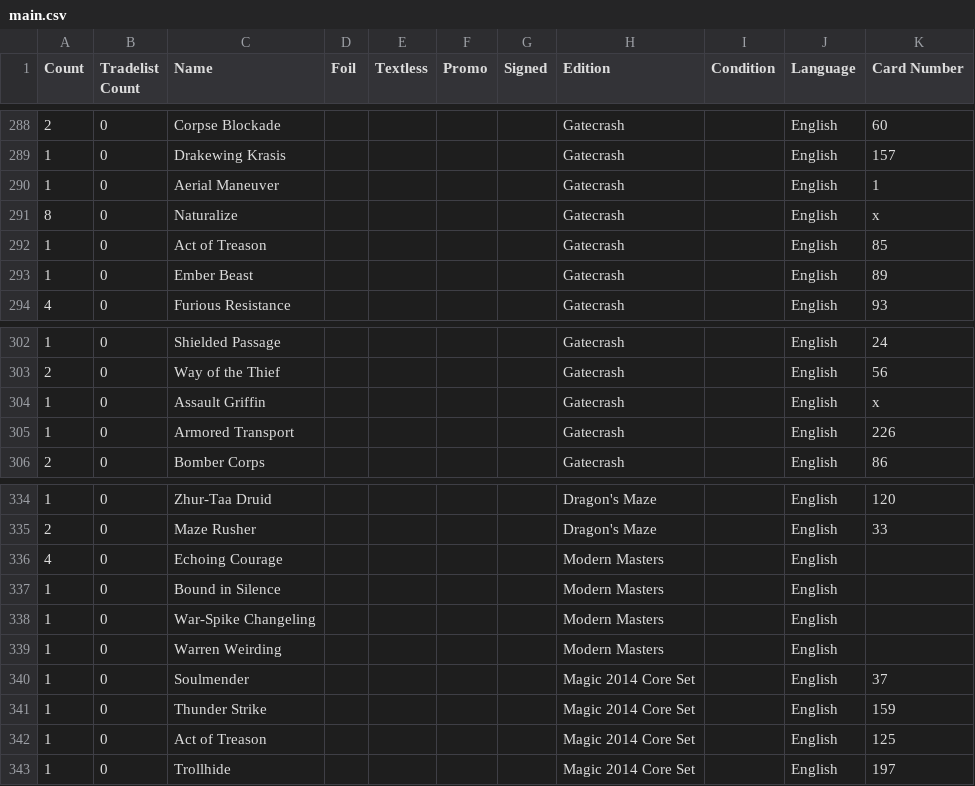
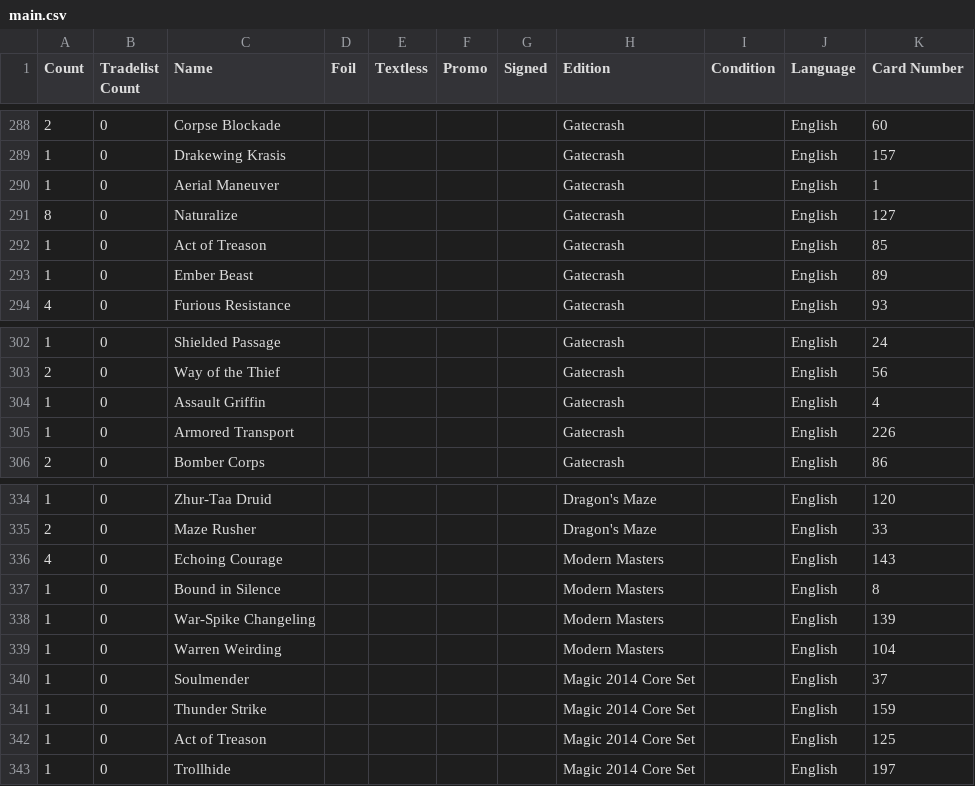
Before and after one commit to marekmaras83/mtg, a CSV file: assistant_database/main.csv, drawn as a sheet; only a part is shown, gaps mark what is left out.

```diff
--- a/assistant_database/main.csv
+++ b/assistant_database/main.csv
@@ -290,3 +290,3 @@ Count,Tradelist Count,Name,Foil,Textless,Promo,Signed,Edition,Condition,Language
 1,0,Aerial Maneuver,,,,,Gatecrash,,English,1
-8,0,Naturalize,,,,,Gatecrash,,English,x
+8,0,Naturalize,,,,,Gatecrash,,English,127
 1,0,Act of Treason,,,,,Gatecrash,,English,85
@@ -303,3 +303,3 @@ Count,Tradelist Count,Name,Foil,Textless,Promo,Signed,Edition,Condition,Language
 2,0,Way of the Thief,,,,,Gatecrash,,English,56
-1,0,Assault Griffin,,,,,Gatecrash,,English,x
+1,0,Assault Griffin,,,,,Gatecrash,,English,4
 1,0,Armored Transport,,,,,Gatecrash,,English,226
@@ -335,6 +335,6 @@ Count,Tradelist Count,Name,Foil,Textless,Promo,Signed,Edition,Condition,Language
 2,0,Maze Rusher,,,,,Dragon's Maze,,English,33
-4,0,Echoing Courage,,,,,Modern Masters,,English,
-1,0,Bound in Silence,,,,,Modern Masters,,English,
-1,0,War-Spike Changeling,,,,,Modern Masters,,English,
-1,0,Warren Weirding,,,,,Modern Masters,,English,
+4,0,Echoing Courage,,,,,Modern Masters,,English,143
+1,0,Bound in Silence,,,,,Modern Masters,,English,8
+1,0,War-Spike Changeling,,,,,Modern Masters,,English,139
+1,0,Warren Weirding,,,,,Modern Masters,,English,104
 1,0,Soulmender,,,,,Magic 2014 Core Set,,English,37
```
Also changed, not shown: 3 other files.
